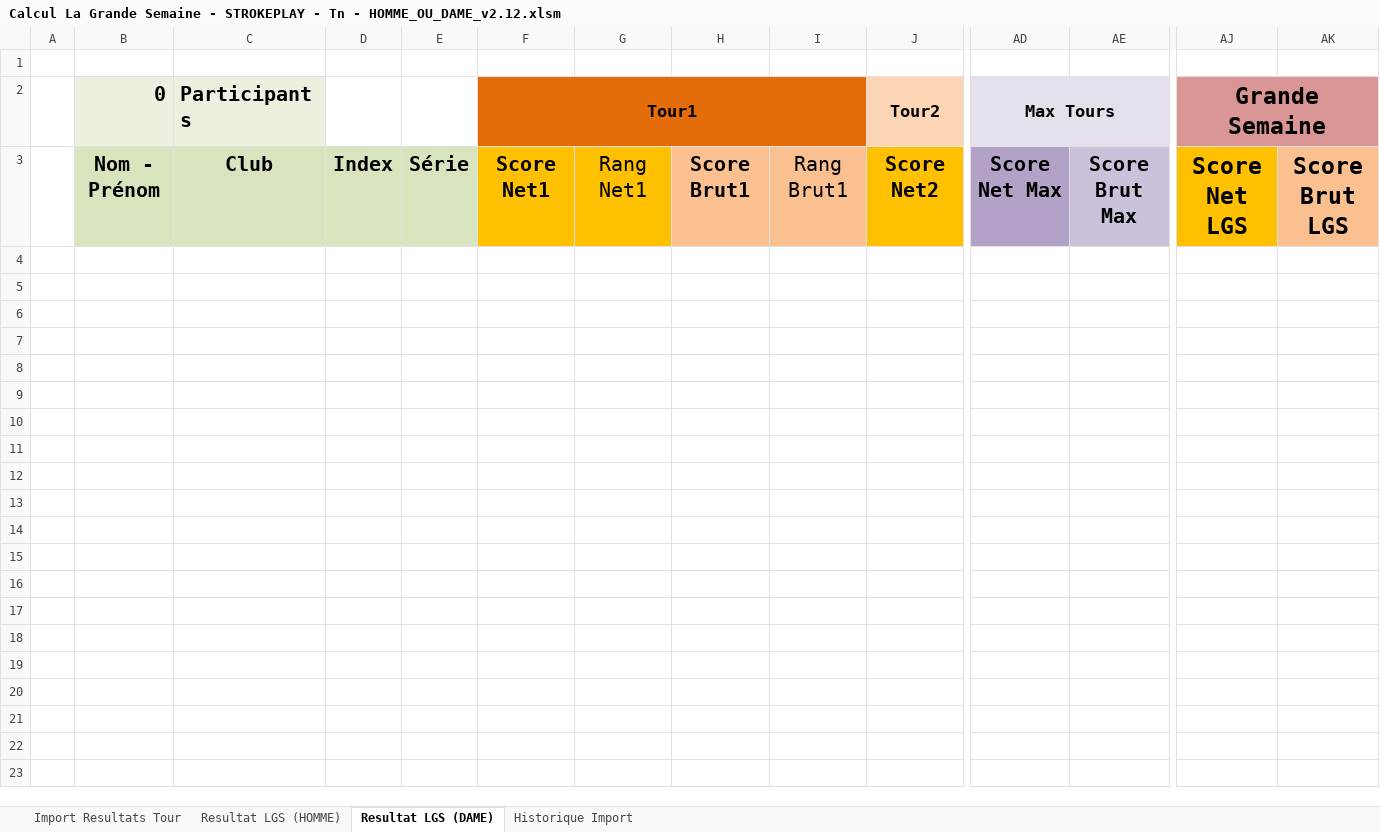
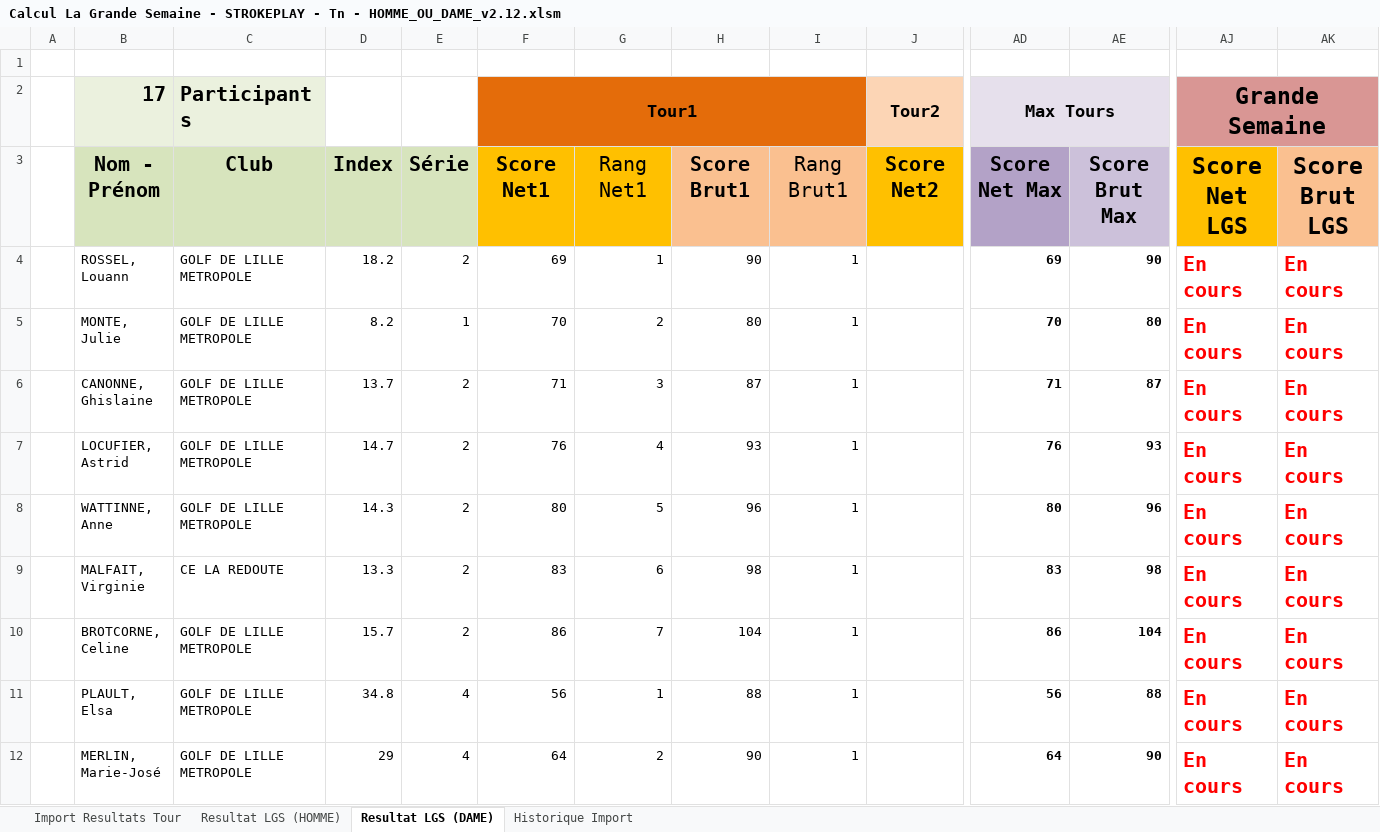
Before and after one commit to joffroy59/golf-asglm-lgs, an Excel workbook: Calcul La Grande Semaine - STROKEPLAY - Tn - HOMME_OU_DAME_v2.12.xlsm, sheet Resultat LGS (DAME), drawn as a sheet; only a part is shown, gaps mark what is left out; values as stored, in another font and other column widths than the file's, no borders; conditional formats and table styles not drawn; rows hold the shown columns only; the diff covers the shown part only; the diff names each change by its address in the sheet, - before the commit and + after, or states it on an @@ line.

```diff
--- a/Calcul La Grande Semaine - STROKEPLAY - Tn - HOMME_OU_DAME_v2.12.xlsm (sheet Resultat LGS (DAME))
+++ b/Calcul La Grande Semaine - STROKEPLAY - Tn - HOMME_OU_DAME_v2.12.xlsm (sheet Resultat LGS (DAME))
-B2: 0
+B2: 17
+row 4:  | ROSSEL, Louann | GOLF DE LILLE METROPOLE | 18.2 | 2 | 69 | 1 | 90 | 1 |  | 69 | 90 | En cours | En cours
+row 5:  | MONTE, Julie | GOLF DE LILLE METROPOLE | 8.2 | 1 | 70 | 2 | 80 | 1 |  | 70 | 80 | En cours | En cours
+row 6:  | CANONNE, Ghislaine | GOLF DE LILLE METROPOLE | 13.7 | 2 | 71 | 3 | 87 | 1 |  | 71 | 87 | En cours | En cours
+row 7:  | LOCUFIER, Astrid | GOLF DE LILLE METROPOLE | 14.7 | 2 | 76 | 4 | 93 | 1 |  | 76 | 93 | En cours | En cours
+row 8:  | WATTINNE, Anne | GOLF DE LILLE METROPOLE | 14.3 | 2 | 80 | 5 | 96 | 1 |  | 80 | 96 | En cours | En cours
+row 9:  | MALFAIT, Virginie | CE LA REDOUTE | 13.3 | 2 | 83 | 6 | 98 | 1 |  | 83 | 98 | En cours | En cours
+row 10:  | BROTCORNE, Celine | GOLF DE LILLE METROPOLE | 15.7 | 2 | 86 | 7 | 104 | 1 |  | 86 | 104 | En cours | En cours
+row 11:  | PLAULT, Elsa | GOLF DE LILLE METROPOLE | 34.8 | 4 | 56 | 1 | 88 | 1 |  | 56 | 88 | En cours | En cours
+row 12:  | MERLIN, Marie-José | GOLF DE LILLE METROPOLE | 29 | 4 | 64 | 2 | 90 | 1 |  | 64 | 90 | En cours | En cours
```
Also changed, not shown: 8 added rows elsewhere in this sheet, sheet Import Resultats Tour, sheet Resultat LGS (HOMME), sheet Historique Import, charts or pictures, exrtractCsv/DIMANCHE 13, 18 TROUS GRANDE SEMAINE/2d. Extraction XLS globale.xlsx, extractLGS..xlsm, 3 other files.
